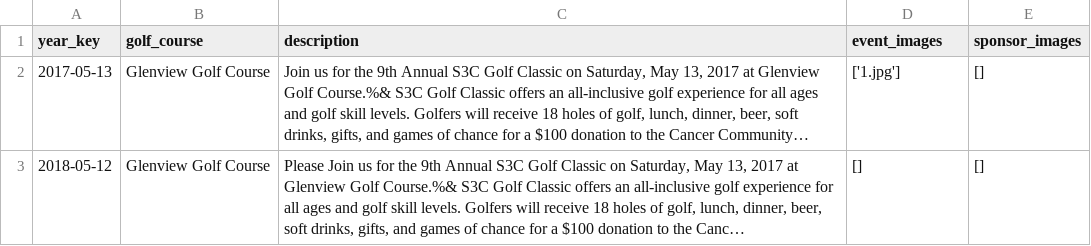
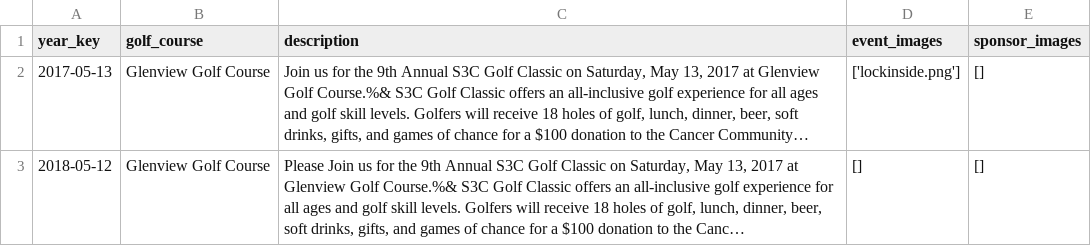
Before and after one commit to S3Cincinnati/s3cwebsite, a CSV file: media/golf_data/golf.csv, drawn as a sheet; long unchanged cells end in …; the diff names each change by its address in the sheet, - before the commit and + after, or states it on an @@ line.

Commit message:
Add and event pictures

```diff
--- a/media/golf_data/golf.csv
+++ b/media/golf_data/golf.csv
-D2 (event_images): ['1.jpg']
+D2 (event_images): ['lockinside.png']
```
Also changed, not shown: 3 other files.
